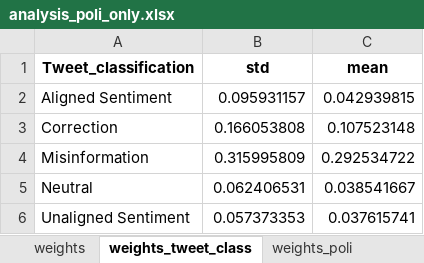
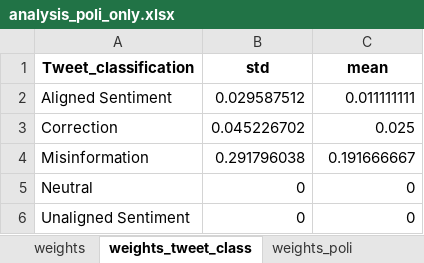
Before and after one commit to flashssd/ChatGPT-Misinfo-Detection, an Excel workbook: result/analysis_poli_only.xlsx, sheet weights_tweet_class, drawn as a sheet; values as stored, in another font and other column widths than the file's, no borders; the diff names each change by its address in the sheet, - before the commit and + after, or states it on an @@ line.

```diff
--- a/result/analysis_poli_only.xlsx (sheet weights_tweet_class)
+++ b/result/analysis_poli_only.xlsx (sheet weights_tweet_class)
-B2 (std): 0.095931157
+B2 (std): 0.029587512
-C2 (mean): 0.042939815
+C2 (mean): 0.011111111
-B3 (std): 0.166053808
+B3 (std): 0.045226702
-C3 (mean): 0.107523148
+C3 (mean): 0.025
-B4 (std): 0.315995809
+B4 (std): 0.291796038
-C4 (mean): 0.292534722
+C4 (mean): 0.191666667
-B5 (std): 0.062406531
+B5 (std): 0
-C5 (mean): 0.038541667
+C5 (mean): 0
-B6 (std): 0.057373353
+B6 (std): 0
-C6 (mean): 0.037615741
+C6 (mean): 0
```
Also changed, not shown: sheet weights, sheet weights_poli, result/analysis_all_identities.xlsx, result/analysis_no_identity.xlsx, 1 other file.
